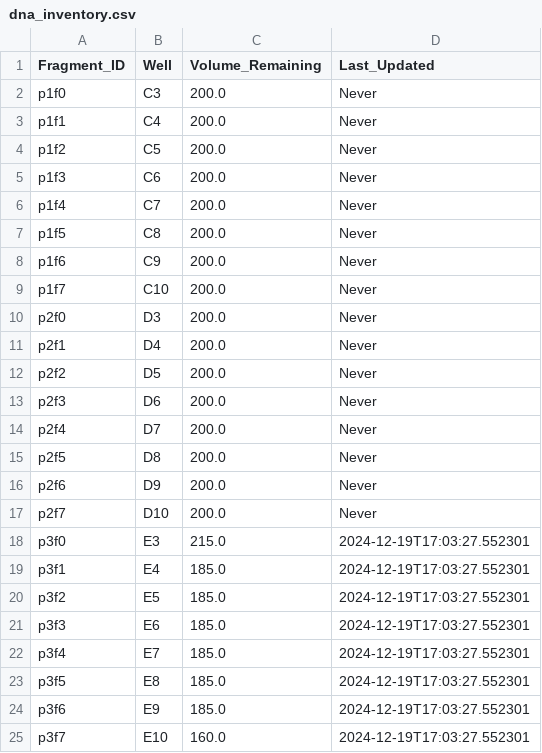
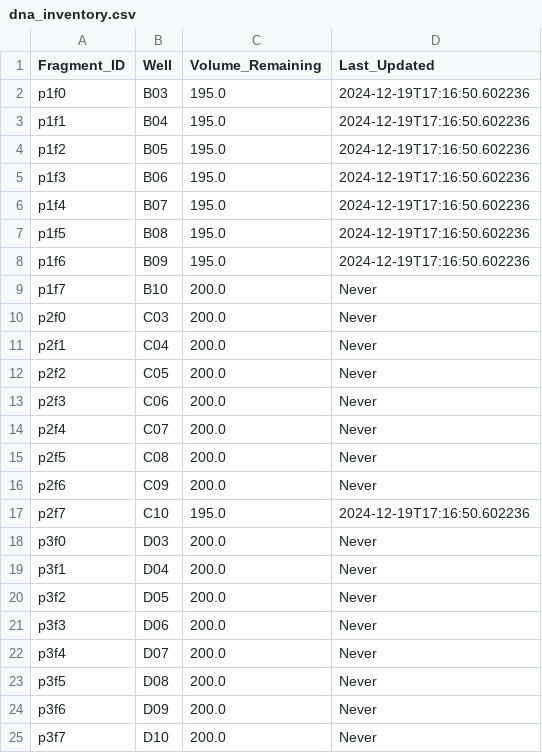
Before and after one commit to cobanbrooks/AutoLab, a CSV file: dna_inventory.csv, drawn as a sheet; only a part is shown; the diff covers the shown part only.

Commit message:
Update processed plate data and DNA inventory

```diff
--- a/dna_inventory.csv
+++ b/dna_inventory.csv
@@ -1,25 +1,25 @@
 Fragment_ID,Well,Volume_Remaining,Last_Updated
-p1f0,C3,200.0,Never
-p1f1,C4,200.0,Never
-p1f2,C5,200.0,Never
-p1f3,C6,200.0,Never
-p1f4,C7,200.0,Never
-p1f5,C8,200.0,Never
-p1f6,C9,200.0,Never
-p1f7,C10,200.0,Never
-p2f0,D3,200.0,Never
-p2f1,D4,200.0,Never
-p2f2,D5,200.0,Never
-p2f3,D6,200.0,Never
-p2f4,D7,200.0,Never
-p2f5,D8,200.0,Never
-p2f6,D9,200.0,Never
-p2f7,D10,200.0,Never
-p3f0,E3,215.0,2024-12-19T17:03:27.552301
-p3f1,E4,185.0,2024-12-19T17:03:27.552301
-p3f2,E5,185.0,2024-12-19T17:03:27.552301
-p3f3,E6,185.0,2024-12-19T17:03:27.552301
-p3f4,E7,185.0,2024-12-19T17:03:27.552301
-p3f5,E8,185.0,2024-12-19T17:03:27.552301
-p3f6,E9,185.0,2024-12-19T17:03:27.552301
-p3f7,E10,160.0,2024-12-19T17:03:27.552301
+p1f0,B03,195.0,2024-12-19T17:16:50.602236
+p1f1,B04,195.0,2024-12-19T17:16:50.602236
+p1f2,B05,195.0,2024-12-19T17:16:50.602236
+p1f3,B06,195.0,2024-12-19T17:16:50.602236
+p1f4,B07,195.0,2024-12-19T17:16:50.602236
+p1f5,B08,195.0,2024-12-19T17:16:50.602236
+p1f6,B09,195.0,2024-12-19T17:16:50.602236
+p1f7,B10,200.0,Never
+p2f0,C03,200.0,Never
+p2f1,C04,200.0,Never
+p2f2,C05,200.0,Never
+p2f3,C06,200.0,Never
+p2f4,C07,200.0,Never
+p2f5,C08,200.0,Never
+p2f6,C09,200.0,Never
+p2f7,C10,195.0,2024-12-19T17:16:50.602236
+p3f0,D03,200.0,Never
+p3f1,D04,200.0,Never
+p3f2,D05,200.0,Never
+p3f3,D06,200.0,Never
+p3f4,D07,200.0,Never
+p3f5,D08,200.0,Never
+p3f6,D09,200.0,Never
+p3f7,D10,200.0,Never
```
Also changed, not shown: 72 edited cells elsewhere in this file, 2 other files.
